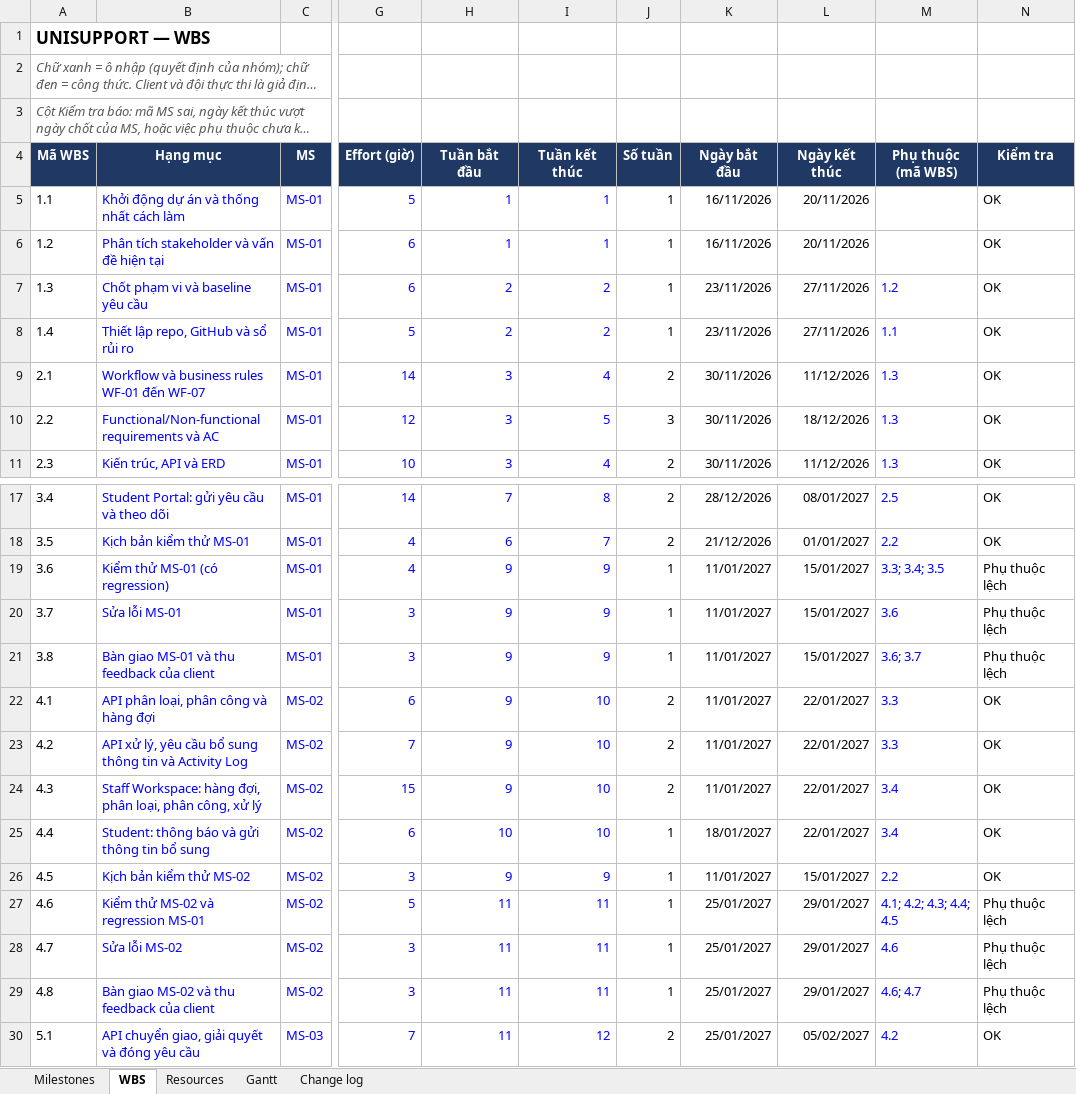
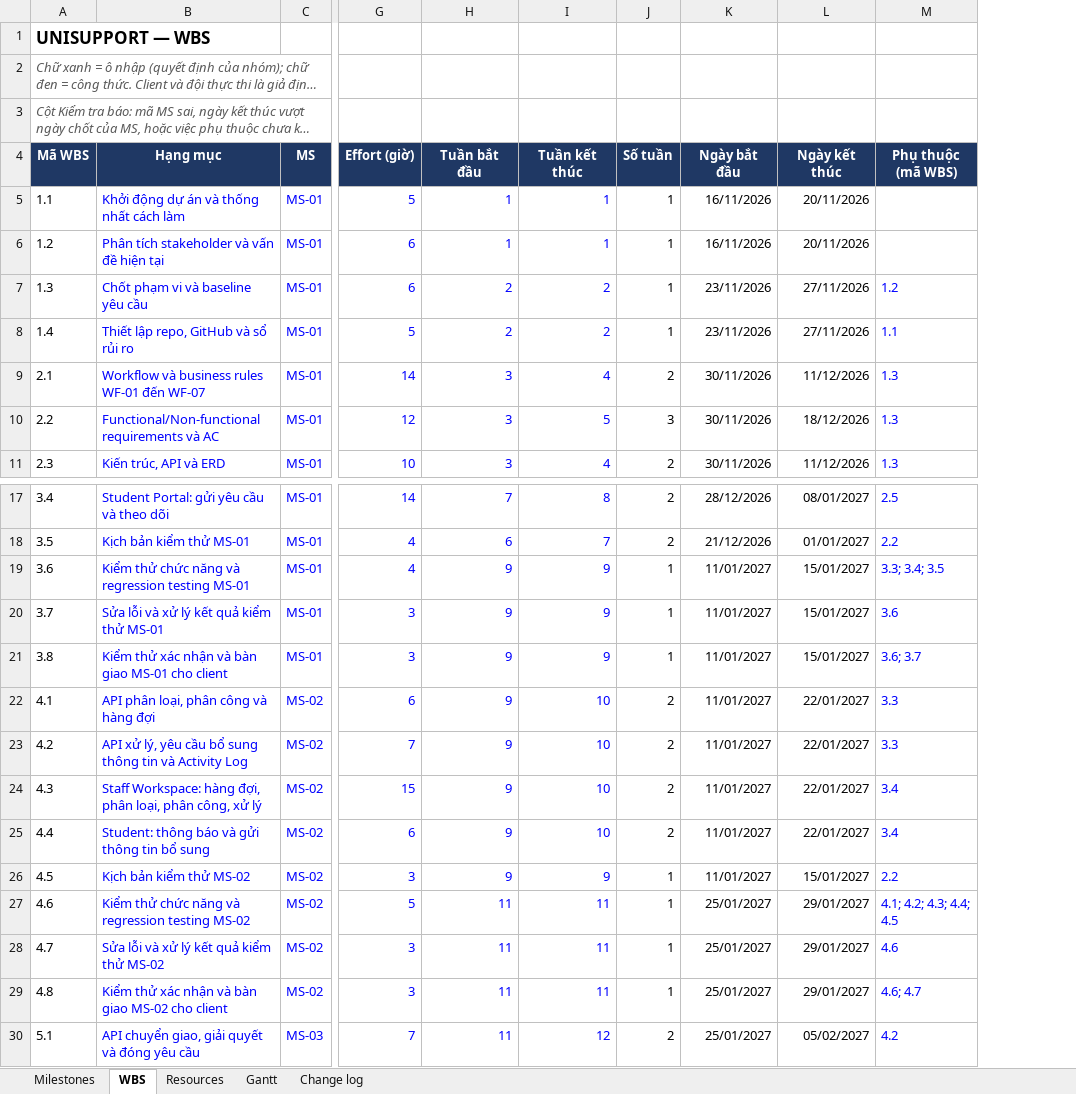
Before and after one commit to CauDravan/unisupport, an Excel workbook: docs/08-project/master-plan.xlsx, sheet WBS, drawn as a sheet; only a part is shown, gaps mark what is left out; long unchanged cells end in …; values as stored, in another font and other column widths than the file's, no borders; conditional formats not drawn; the diff covers the shown part only; the diff names each change by its address in the sheet, - before the commit and + after, or states it on an @@ line.

```diff
--- a/docs/08-project/master-plan.xlsx (sheet WBS)
+++ b/docs/08-project/master-plan.xlsx (sheet WBS)
-column N (Kiểm tra), rows 5-11: all OK; rows 17-30: OK | OK | Phụ thuộc lệch | Phụ thuộc lệch | Phụ thuộc lệch | OK | OK | OK | OK | OK | Phụ thuộc lệch | Phụ thuộc lệch | Phụ thuộc lệch | OK
-B19 (Hạng mục): Kiểm thử MS-01 (có regression)
+B19 (Hạng mục): Kiểm thử chức năng và regression testing MS-01
-B20 (Hạng mục): Sửa lỗi MS-01
+B20 (Hạng mục): Sửa lỗi và xử lý kết quả kiểm thử MS-01
-B21 (Hạng mục): Bàn giao MS-01 và thu feedback của client
+B21 (Hạng mục): Kiểm thử xác nhận và bàn giao MS-01 cho client
-H25 (Tuần bắt đầu): 10
+H25 (Tuần bắt đầu): 9
-J25 (Số tuần): 1
+J25 (Số tuần): 2
-K25 (Ngày bắt đầu): 18/01/2027
+K25 (Ngày bắt đầu): 11/01/2027
-B27 (Hạng mục): Kiểm thử MS-02 và regression MS-01
+B27 (Hạng mục): Kiểm thử chức năng và regression testing MS-02
-B28 (Hạng mục): Sửa lỗi MS-02
+B28 (Hạng mục): Sửa lỗi và xử lý kết quả kiểm thử MS-02
-B29 (Hạng mục): Bàn giao MS-02 và thu feedback của client
+B29 (Hạng mục): Kiểm thử xác nhận và bàn giao MS-02 cho client
```
Also changed, not shown: 30 edited cells elsewhere in this sheet, sheet Gantt, sheet Resources, sheet Milestones, 1 other file.
